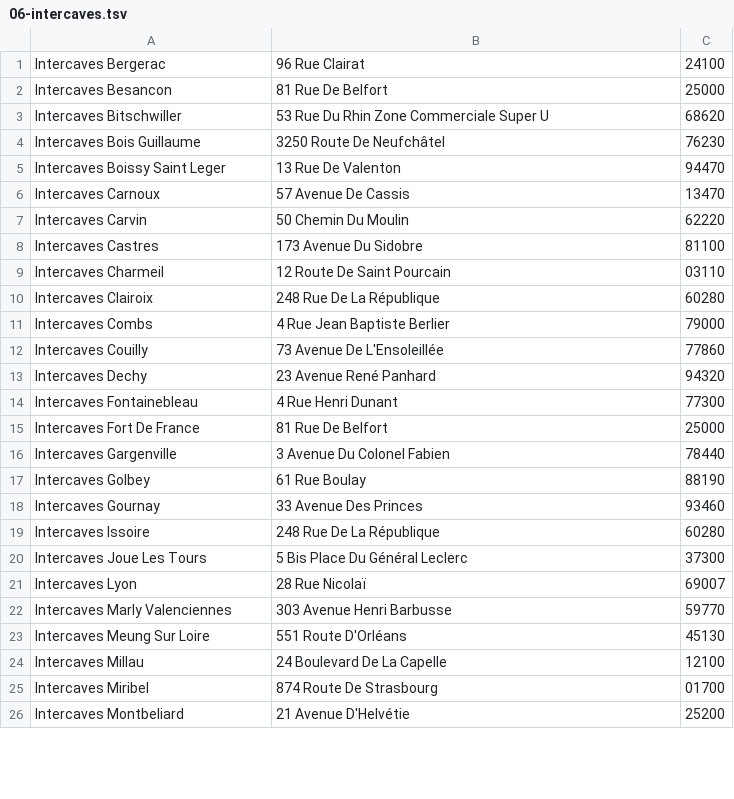
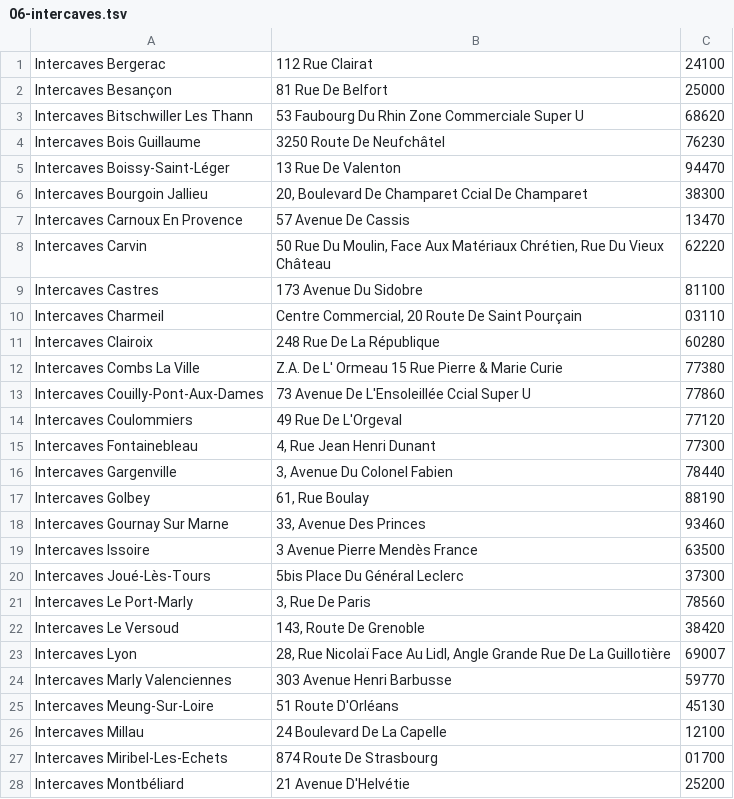
Before and after one commit to damiendambassador/jarvis-starter-kit, a TSV file: livrables/applications/carte-prospection/imports/06-intercaves.tsv, drawn as a sheet; only a part is shown; the diff covers the shown part only.

```diff
--- a/livrables/applications/carte-prospection/imports/06-intercaves.tsv
+++ b/livrables/applications/carte-prospection/imports/06-intercaves.tsv
@@ -1,26 +1,28 @@
-Intercaves Bergerac	96 Rue Clairat	24100
-Intercaves Besancon	81 Rue De Belfort	25000
-Intercaves Bitschwiller	53 Rue Du Rhin Zone Commerciale Super U	68620
+Intercaves Bergerac	112 Rue Clairat	24100
+Intercaves Besançon	81 Rue De Belfort	25000
+Intercaves Bitschwiller Les Thann	53 Faubourg Du Rhin Zone Commerciale Super U	68620
 Intercaves Bois Guillaume	3250 Route De Neufchâtel	76230
-Intercaves Boissy Saint Leger	13 Rue De Valenton	94470
-Intercaves Carnoux	57 Avenue De Cassis	13470
-Intercaves Carvin	50 Chemin Du Moulin	62220
+Intercaves Boissy-Saint-Léger	13 Rue De Valenton	94470
+Intercaves Bourgoin Jallieu	20, Boulevard De Champaret Ccial De Champaret	38300
+Intercaves Carnoux En Provence	57 Avenue De Cassis	13470
+Intercaves Carvin	50 Rue Du Moulin, Face Aux Matériaux Chrétien, Rue Du Vieux Château	62220
 Intercaves Castres	173 Avenue Du Sidobre	81100
-Intercaves Charmeil	12 Route De Saint Pourcain	03110
+Intercaves Charmeil	Centre Commercial, 20 Route De Saint Pourçain	03110
 Intercaves Clairoix	248 Rue De La République	60280
-Intercaves Combs	4 Rue Jean Baptiste Berlier	79000
-Intercaves Couilly	73 Avenue De L'Ensoleillée	77860
-Intercaves Dechy	23 Avenue René Panhard	94320
-Intercaves Fontainebleau	4 Rue Henri Dunant	77300
-Intercaves Fort De France	81 Rue De Belfort	25000
-Intercaves Gargenville	3 Avenue Du Colonel Fabien	78440
-Intercaves Golbey	61 Rue Boulay	88190
-Intercaves Gournay	33 Avenue Des Princes	93460
-Intercaves Issoire	248 Rue De La République	60280
-Intercaves Joue Les Tours	5 Bis Place Du Général Leclerc	37300
-Intercaves Lyon	28 Rue Nicolaï	69007
+Intercaves Combs La Ville	Z.A. De L' Ormeau 15 Rue Pierre & Marie Curie	77380
+Intercaves Couilly-Pont-Aux-Dames	73 Avenue De L'Ensoleillée Ccial Super U	77860
+Intercaves Coulommiers	49 Rue De L'Orgeval	77120
+Intercaves Fontainebleau	4, Rue Jean Henri Dunant	77300
+Intercaves Gargenville	3, Avenue Du Colonel Fabien	78440
+Intercaves Golbey	61, Rue Boulay	88190
+Intercaves Gournay Sur Marne	33, Avenue Des Princes	93460
+Intercaves Issoire	3 Avenue Pierre Mendès France	63500
+Intercaves Joué-Lès-Tours	5bis Place Du Général Leclerc	37300
+Intercaves Le Port-Marly	3, Rue De Paris	78560
+Intercaves Le Versoud	143, Route De Grenoble	38420
+Intercaves Lyon	28, Rue Nicolaï Face Au Lidl, Angle Grande Rue De La Guillotière	69007
 Intercaves Marly Valenciennes	303 Avenue Henri Barbusse	59770
-Intercaves Meung Sur Loire	551 Route D'Orléans	45130
+Intercaves Meung-Sur-Loire	51 Route D'Orléans	45130
 Intercaves Millau	24 Boulevard De La Capelle	12100
-Intercaves Miribel	874 Route De Strasbourg	01700
-Intercaves Montbeliard	21 Avenue D'Helvétie	25200
+Intercaves Miribel-Les-Echets	874 Route De Strasbourg	01700
+Intercaves Montbéliard	21 Avenue D'Helvétie	25200
```
Also changed, not shown: 4 removed rows and 17 edited cells elsewhere in this file, livrables/applications/carte-prospection/imports/01-nicolas.tsv, 3 other files.
